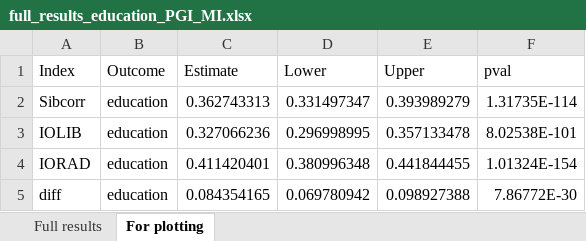
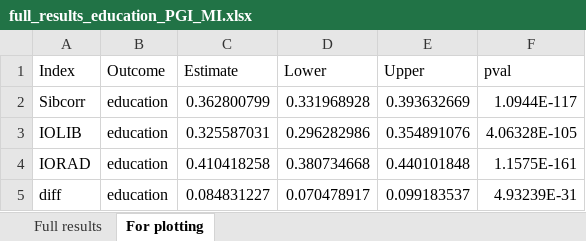
Before and after one commit to aliciagarciasierra/EQUALOPP_WLS, an Excel workbook: results/by_outcome/full_results_education_PGI_MI.xlsx, sheet For plotting, drawn as a sheet; values as stored, in another font and other column widths than the file's, no borders; the diff names each change by its address in the sheet, - before the commit and + after, or states it on an @@ line.

```diff
--- a/results/by_outcome/full_results_education_PGI_MI.xlsx (sheet For plotting)
+++ b/results/by_outcome/full_results_education_PGI_MI.xlsx (sheet For plotting)
-C2 (Estimate): 0.362743313
+C2 (Estimate): 0.362800799
-D2 (Lower): 0.331497347
+D2 (Lower): 0.331968928
-E2 (Upper): 0.393989279
+E2 (Upper): 0.393632669
-F2 (pval): 1.31735E-114
+F2 (pval): 1.0944E-117
-C3 (Estimate): 0.327066236
+C3 (Estimate): 0.325587031
-D3 (Lower): 0.296998995
+D3 (Lower): 0.296282986
-E3 (Upper): 0.357133478
+E3 (Upper): 0.354891076
-F3 (pval): 8.02538E-101
+F3 (pval): 4.06328E-105
-C4 (Estimate): 0.411420401
+C4 (Estimate): 0.410418258
-D4 (Lower): 0.380996348
+D4 (Lower): 0.380734668
-E4 (Upper): 0.441844455
+E4 (Upper): 0.440101848
-F4 (pval): 1.01324E-154
+F4 (pval): 1.1575E-161
-C5 (Estimate): 0.084354165
+C5 (Estimate): 0.084831227
-D5 (Lower): 0.069780942
+D5 (Lower): 0.070478917
-E5 (Upper): 0.098927388
+E5 (Upper): 0.099183537
-F5 (pval): 7.86772E-30
+F5 (pval): 4.93239E-31
```
Also changed, not shown: sheet Full results, results/by_outcome/full_results_education_PGI_Brothers_MI.xlsx, results/by_outcome/full_results_education_PGI_Sisters_MI.xlsx, 27 other files.
